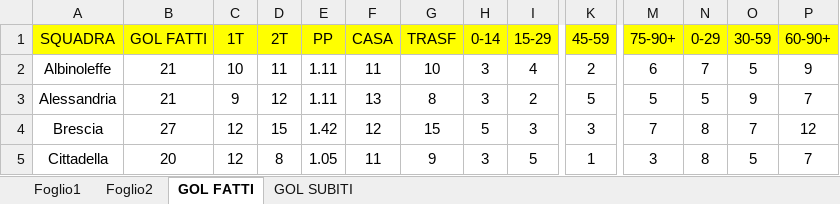
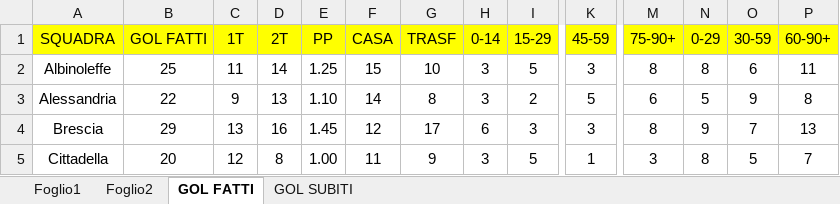
Before and after one commit to elrampa92/VFCu19, an Excel workbook: DATABASE/GOL.xlsx, sheet GOL FATTI, drawn as a sheet; only a part is shown, gaps mark what is left out; values as stored, in another font and other column widths than the file's, no borders; charts and pictures and conditional formats not drawn; the diff covers the shown part only; the diff names each change by its address in the sheet, - before the commit and + after, or states it on an @@ line.

```diff
--- a/DATABASE/GOL.xlsx (sheet GOL FATTI)
+++ b/DATABASE/GOL.xlsx (sheet GOL FATTI)
-B2 (GOL FATTI): 21
+B2 (GOL FATTI): 25
-C2 (1T): 10
+C2 (1T): 11
-D2 (2T): 11
+D2 (2T): 14
-E2 (PP): 1.11
+E2 (PP): 1.25
-F2 (CASA): 11
+F2 (CASA): 15
-I2 (15-29): 4
+I2 (15-29): 5
-K2 (45-59): 2
+K2 (45-59): 3
-M2 (75-90+): 6
+M2 (75-90+): 8
-N2 (0-29): 7
+N2 (0-29): 8
-O2 (30-59): 5
+O2 (30-59): 6
-P2 (60-90+): 9
+P2 (60-90+): 11
-B3 (GOL FATTI): 21
+B3 (GOL FATTI): 22
-D3 (2T): 12
+D3 (2T): 13
-E3 (PP): 1.11
+E3 (PP): 1.10
-F3 (CASA): 13
+F3 (CASA): 14
-M3 (75-90+): 5
+M3 (75-90+): 6
-P3 (60-90+): 7
+P3 (60-90+): 8
-B4 (GOL FATTI): 27
+B4 (GOL FATTI): 29
-C4 (1T): 12
+C4 (1T): 13
-D4 (2T): 15
+D4 (2T): 16
-E4 (PP): 1.42
+E4 (PP): 1.45
-G4 (TRASF): 15
+G4 (TRASF): 17
-H4 (0-14): 5
+H4 (0-14): 6
-M4 (75-90+): 7
+M4 (75-90+): 8
-N4 (0-29): 8
+N4 (0-29): 9
-P4 (60-90+): 12
+P4 (60-90+): 13
-E5 (PP): 1.05
+E5 (PP): 1.00
```
Also changed, not shown: 82 edited cells elsewhere in this sheet, sheet Foglio1, sheet GOL SUBITI, charts or pictures.
